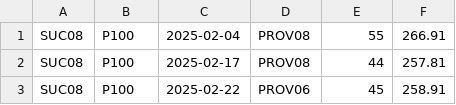
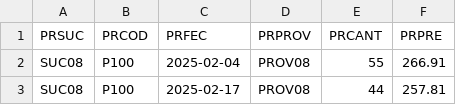
Before and after one commit to joaquinromeroing/resolucion-ejercicio-python, a CSV file: COMPRAS_supermercado_desordenado_solo_sucursal.csv, drawn as a sheet; only a part is shown; the shorter side is filled out with more unchanged rows; the diff names each change by its address in the sheet, - before the commit and + after, or states it on an @@ line.

Commit message:
cambios en el csv

```diff
--- a/COMPRAS_supermercado_desordenado_solo_sucursal.csv
+++ b/COMPRAS_supermercado_desordenado_solo_sucursal.csv
+row 1: PRSUC | PRCOD | PRFEC | PRPROV | PRCANT | PRPRE
```
